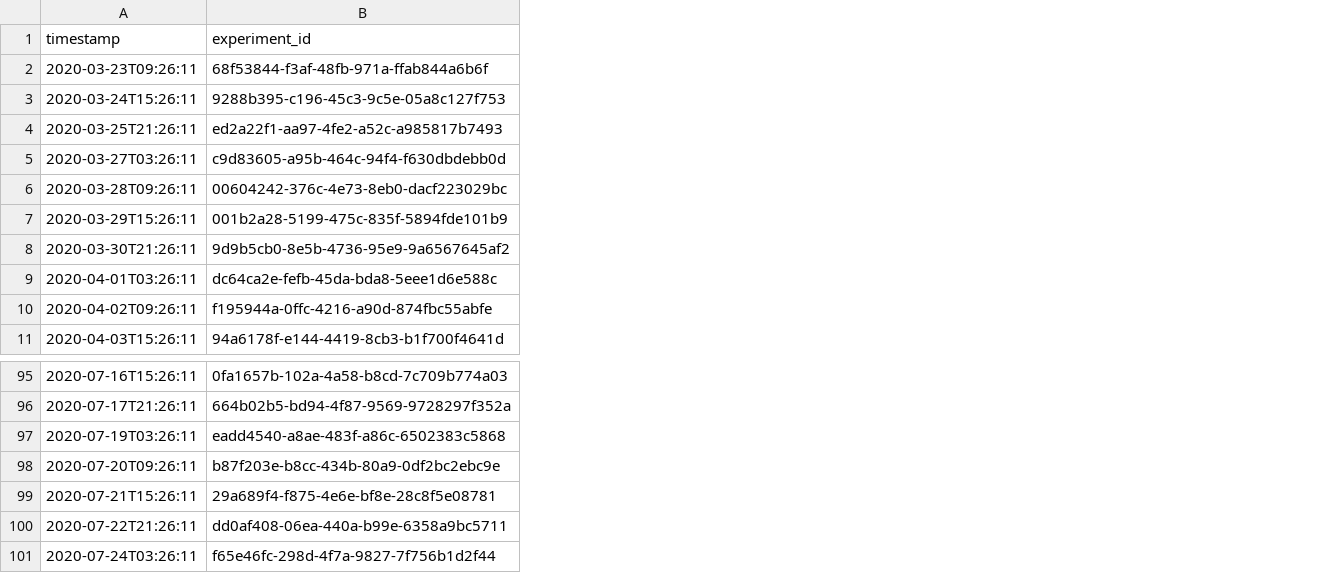
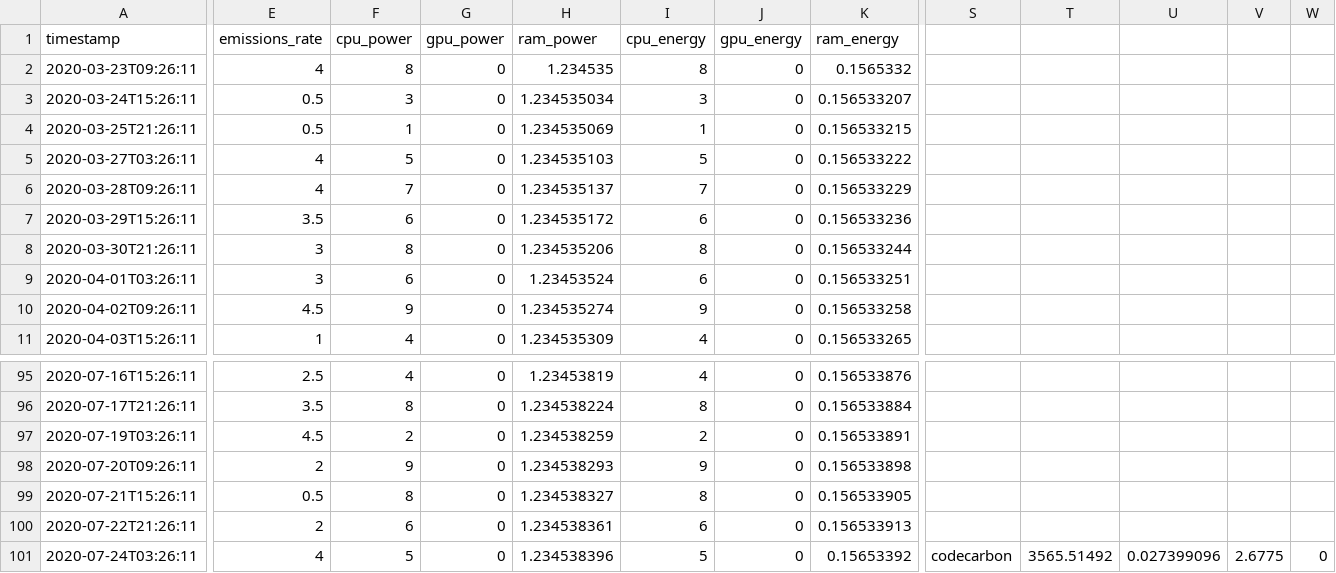
Before and after one commit to mlco2/codecarbon, a CSV file: examples/emissions.csv, drawn as a sheet; only a part is shown, gaps mark what is left out; removed rows and columns are numbered as before the commit, all else as after; the diff covers the shown part only; the diff names each change by its address in the sheet, - before the commit and + after, or states it on an @@ line.

Commit message:
Separate CPU and GPU consumption in emissions output (#210)
* Seperate CPU/GPU values in package

* Add cpu and gpu power in example emission file

* Fix pre-commit and add logs

* Fix tracking_mode for RAM

* Adding RAM, CPU, GPU energy and power values

* Precommit fixes

* Add emissions rate

* Fixed test by adding emissions_rate to emission valid headers file

Co-authored-by: OUMINA-SARA <oumina.sara@bcg.com>
Co-authored-by: benoit-cty <6603048+benoit-cty@users.noreply.github.com>

```diff
--- a/examples/emissions.csv
+++ b/examples/emissions.csv
-column B (experiment_id), rows 2-11: 68f53844-f3af-48fb-971a-ffab844a6b6f | 9288b395-c196-45c3-9c5e-05a8c127f753 | ed2a22f1-aa97-4fe2-a52c-a985817b7493 | c9d83605-a95b-464c-94f4-f630dbdebb0d | 00604242-376c-4e73-8eb0-dacf223029bc | 001b2a28-5199-475c-835f-5894fde101b9 | 9d9b5cb0-8e5b-4736-95e9-9a6567645af2 | dc64ca2e-fefb-45da-bda8-5eee1d6e588c | f195944a-0ffc-4216-a90d-874fbc55abfe | 94a6178f-e144-4419-8cb3-b1f700f4641d; rows 95-101: 0fa1657b-102a-4a58-b8cd-7c709b774a03 | 664b02b5-bd94-4f87-9569-9728297f352a | eadd4540-a8ae-483f-a86c-6502383c5868 | b87f203e-b8cc-434b-80a9-0df2bc2ebc9e | 29a689f4-f875-4e6e-bf8e-28c8f5e08781 | dd0af408-06ea-440a-b99e-6358a9bc5711 | f65e46fc-298d-4f7a-9827-7f756b1d2f44
+column E (emissions_rate), rows 2-11: 4 | 0.5 | 0.5 | 4 | 4 | 3.5 | 3 | 3 | 4.5 | 1; rows 95-101: 2.5 | 3.5 | 4.5 | 2 | 0.5 | 2 | 4
+column F (cpu_power), rows 2-11: 8 | 3 | 1 | 5 | 7 | 6 | 8 | 6 | 9 | 4; rows 95-101: 4 | 8 | 2 | 9 | 8 | 6 | 5
+column G (gpu_power), rows 2-11: all 0; rows 95-101: all 0
+column H (ram_power), rows 2-11: 1.234535 | 1.234535034 | 1.234535069 | 1.234535103 | 1.234535137 | 1.234535172 | 1.234535206 | 1.23453524 | 1.234535274 | 1.234535309; rows 95-101: 1.23453819 | 1.234538224 | 1.234538259 | 1.234538293 | 1.234538327 | 1.234538361 | 1.234538396
+column I (cpu_energy), rows 2-11: 8 | 3 | 1 | 5 | 7 | 6 | 8 | 6 | 9 | 4; rows 95-101: 4 | 8 | 2 | 9 | 8 | 6 | 5
+column J (gpu_energy), rows 2-11: all 0; rows 95-101: all 0
+column K (ram_energy), rows 2-11: 0.1565332 | 0.156533207 | 0.156533215 | 0.156533222 | 0.156533229 | 0.156533236 | 0.156533244 | 0.156533251 | 0.156533258 | 0.156533265; rows 95-101: 0.156533876 | 0.156533884 | 0.156533891 | 0.156533898 | 0.156533905 | 0.156533913 | 0.15653392
+column S, row 101: codecarbon
+column T, row 101: 3565.51492
+column U, row 101: 0.027399096
+column V, row 101: 2.6775
+column W, row 101: 0
```
Also changed, not shown: 9 added columns and 1 edited cell elsewhere in this file, 18 other files.
